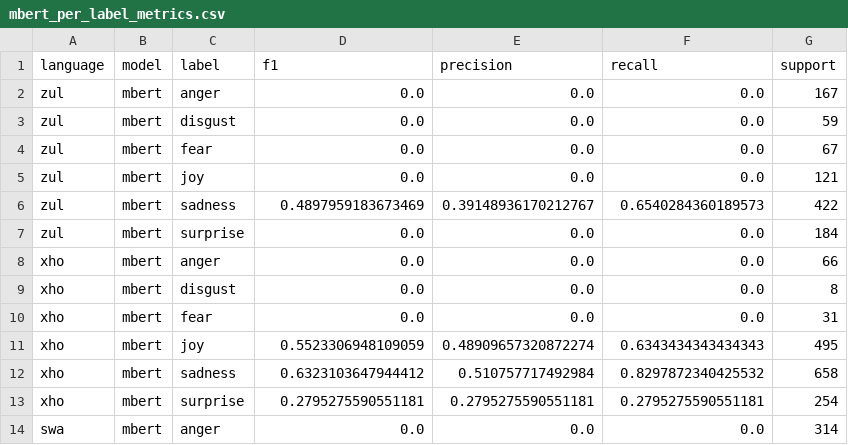
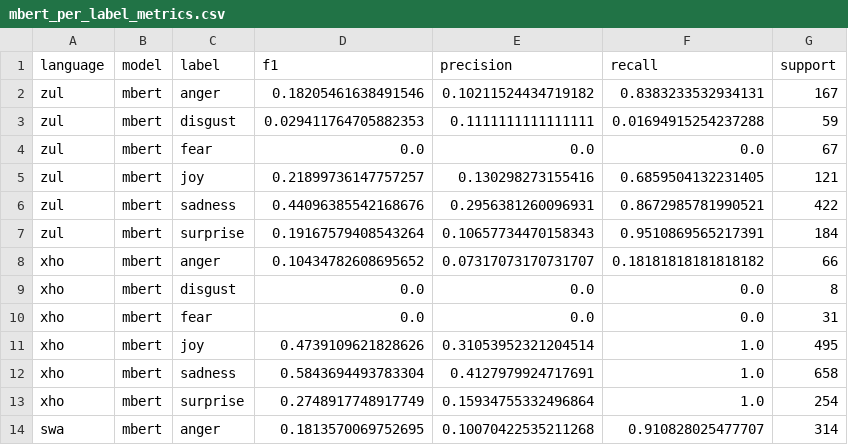
Before and after one commit to B-WayneZA/NLP, a CSV file: results/mbert_per_label_metrics.csv, drawn as a sheet; only a part is shown; the diff covers the shown part only.

Commit message:
feat: add WeightedBCETrainer, re-run experiments, update report and codebase
Core algorithmic change:
- Add compute_pos_weight() and WeightedBCETrainer to transformer_train.py
  (per-label pos_weight mirrors sklearn class_weight='balanced', prevents
  all-zeros collapse on minority labels)

Experiment results (pos_weight re-runs):
- mBERT: ZUL F1 0.082→0.177, XHO 0.244→0.240, SWA 0.145→0.193
- XLM-R: ZUL F1 0.000→0.135, XHO 0.170→0.222, SWA 0.184→0.223
- Updated mbert_metrics.csv, xlmr_metrics.csv and per-label CSVs
- Regenerated transformer_summary.csv

Report (documentation/report.tex):
- Update mBERT and XLM-R result tables with new numbers
- Rewrite transformer discussion paragraphs (pos_weight narrative)
- Fix conclusion section (removed stale all-zeros XLM-R claim)
- Note EthioEmo exclusion in Background and Challenges sections

Bug fixes:
- Fix sys.path in run_mbert.py and run_xlmr.py (.parent→.parent.parent.parent)
- Fix run_baseline.py to return datasets tuple (was missing third return value)
- Rename src/_init_.py → src/__init__.py

Codebase cleanup:
- Remove dead functions and unused imports from src/baseline/model.py
- Deduplicate and pin versions in requirements.txt
- Add stub comment to src/data/preprocessing.py

results/results.py:
- Add load_mbert_metrics() and load_xlmr_metrics()
- Rewrite compare_languages() to pivot all three models side-by-side
- Update print_summary() to show all three models with graceful fallback
- Update export_for_paper() to include transformer tables

main.py:
- Implement run_week4() with cross-lingual comparison, per-label breakdown,
  and weak label summary (was a stub calling print_summary only)
- Split run_week3() to call run_mbert/run_xlmr separately

Docs:
- Fix README threshold (0.5→0.3) and Week 4 description
- Update BASELINE.readme.md file paths to match actual project structure
- Update data/EthioEmo/temp.txt with clear exclusion rationale

```diff
--- a/results/mbert_per_label_metrics.csv
+++ b/results/mbert_per_label_metrics.csv
@@ -1,14 +1,14 @@
 language,model,label,f1,precision,recall,support
-zul,mbert,anger,0.0,0.0,0.0,167
-zul,mbert,disgust,0.0,0.0,0.0,59
+zul,mbert,anger,0.18205461638491546,0.10211524434719182,0.8383233532934131,167
+zul,mbert,disgust,0.029411764705882353,0.1111111111111111,0.01694915254237288,59
 zul,mbert,fear,0.0,0.0,0.0,67
-zul,mbert,joy,0.0,0.0,0.0,121
-zul,mbert,sadness,0.4897959183673469,0.39148936170212767,0.6540284360189573,422
-zul,mbert,surprise,0.0,0.0,0.0,184
-xho,mbert,anger,0.0,0.0,0.0,66
+zul,mbert,joy,0.21899736147757257,0.130298273155416,0.6859504132231405,121
+zul,mbert,sadness,0.44096385542168676,0.2956381260096931,0.8672985781990521,422
+zul,mbert,surprise,0.19167579408543264,0.10657734470158343,0.9510869565217391,184
+xho,mbert,anger,0.10434782608695652,0.07317073170731707,0.18181818181818182,66
 xho,mbert,disgust,0.0,0.0,0.0,8
 xho,mbert,fear,0.0,0.0,0.0,31
-xho,mbert,joy,0.5523306948109059,0.48909657320872274,0.6343434343434343,495
-xho,mbert,sadness,0.6323103647944412,0.510757717492984,0.8297872340425532,658
-xho,mbert,surprise,0.2795275590551181,0.2795275590551181,0.2795275590551181,254
-swa,mbert,anger,0.0,0.0,0.0,314
+xho,mbert,joy,0.4739109621828626,0.31053952321204514,1.0,495
+xho,mbert,sadness,0.5843694493783304,0.4127979924717691,1.0,658
+xho,mbert,surprise,0.2748917748917749,0.15934755332496864,1.0,254
+swa,mbert,anger,0.1813570069752695,0.10070422535211268,0.910828025477707,314
```
Also changed, not shown: 12 edited cells elsewhere in this file, results/mbert_metrics.csv, 15 other files.
